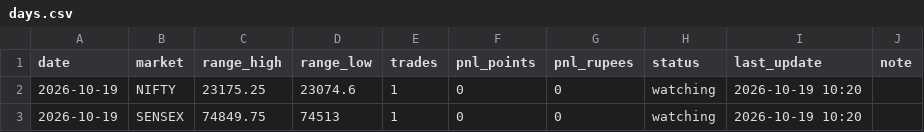
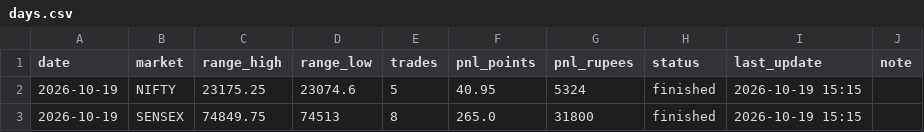
Before and after one commit to Jdingara/share_market_bava, a CSV file: history/orb/days.csv, drawn as a sheet.

```diff
--- a/history/orb/days.csv
+++ b/history/orb/days.csv
@@ -1,3 +1,3 @@
 date,market,range_high,range_low,trades,pnl_points,pnl_rupees,status,last_update,note
-2026-10-19,NIFTY,23175.25,23074.6,1,0,0,watching,2026-10-19 10:20,
-2026-10-19,SENSEX,74849.75,74513,1,0,0,watching,2026-10-19 10:20,
+2026-10-19,NIFTY,23175.25,23074.6,5,40.95,5324,finished,2026-10-19 15:15,
+2026-10-19,SENSEX,74849.75,74513,8,265.0,31800,finished,2026-10-19 15:15,
```
Also changed, not shown: history/orb/trades.csv, 1 other file.
